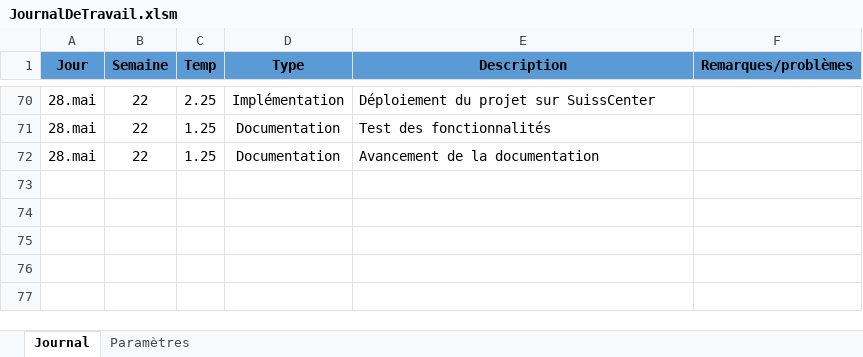
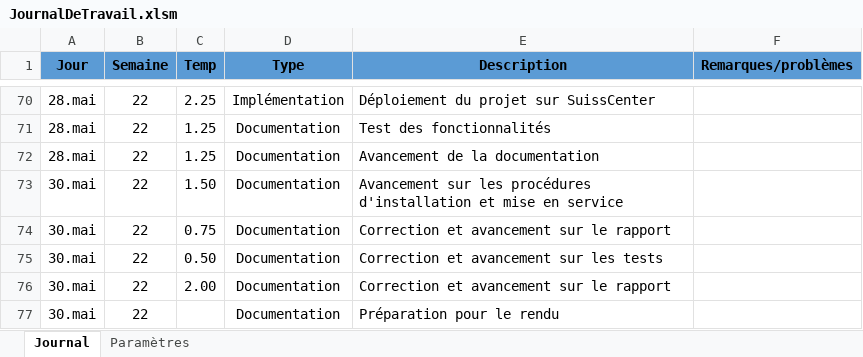
Before and after one commit to AmosLeCoq/TPI, an Excel workbook: Documentation/Journal_de_travail/JournalDeTravail.xlsm, sheet Journal, drawn as a sheet; only a part is shown, gaps mark what is left out; values as stored, in another font and other column widths than the file's, no borders; charts and pictures and table styles not drawn; the diff names each change by its address in the sheet, - before the commit and + after, or states it on an @@ line.

```diff
--- a/Documentation/Journal_de_travail/JournalDeTravail.xlsm (sheet Journal)
+++ b/Documentation/Journal_de_travail/JournalDeTravail.xlsm (sheet Journal)
+row 73: 30.mai | 22 | 1.50 | Documentation | Avancement sur les procédures d'installation et mise en service
+row 74: 30.mai | 22 | 0.75 | Documentation | Correction et avancement sur le rapport
+row 75: 30.mai | 22 | 0.50 | Documentation | Correction et avancement sur les tests
+row 76: 30.mai | 22 | 2.00 | Documentation | Correction et avancement sur le rapport
+row 77: 30.mai | 22 |  | Documentation | Préparation pour le rendu
```
Also changed, not shown: 4 other files.
